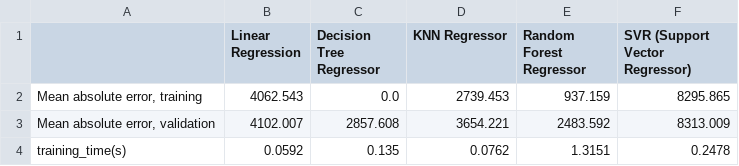
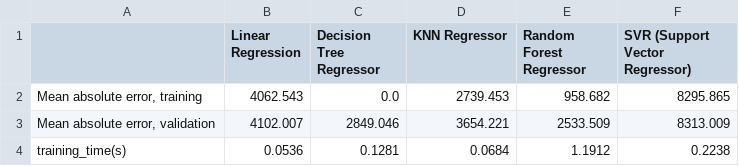
Before and after one commit to sirine-chahma/DSCI_522_group_401, a CSV file: reports/tables/regression_models_base_errors.csv, drawn as a sheet.

```diff
--- a/reports/tables/regression_models_base_errors.csv
+++ b/reports/tables/regression_models_base_errors.csv
@@ -1,4 +1,4 @@
 ,Linear Regression,Decision Tree Regressor,KNN Regressor,Random Forest Regressor,SVR (Support Vector Regressor)
-"Mean absolute error, training",4062.543,0.0,2739.453,937.159,8295.865
-"Mean absolute error, validation",4102.007,2857.608,3654.221,2483.592,8313.009
-training_time(s),0.0592,0.135,0.0762,1.3151,0.2478
+"Mean absolute error, training",4062.543,0.0,2739.453,958.682,8295.865
+"Mean absolute error, validation",4102.007,2849.046,3654.221,2533.509,8313.009
+training_time(s),0.0536,0.1281,0.0684,1.1912,0.2238
```
Also changed, not shown: reports/tables/regression_errors.csv, 2 other files.
